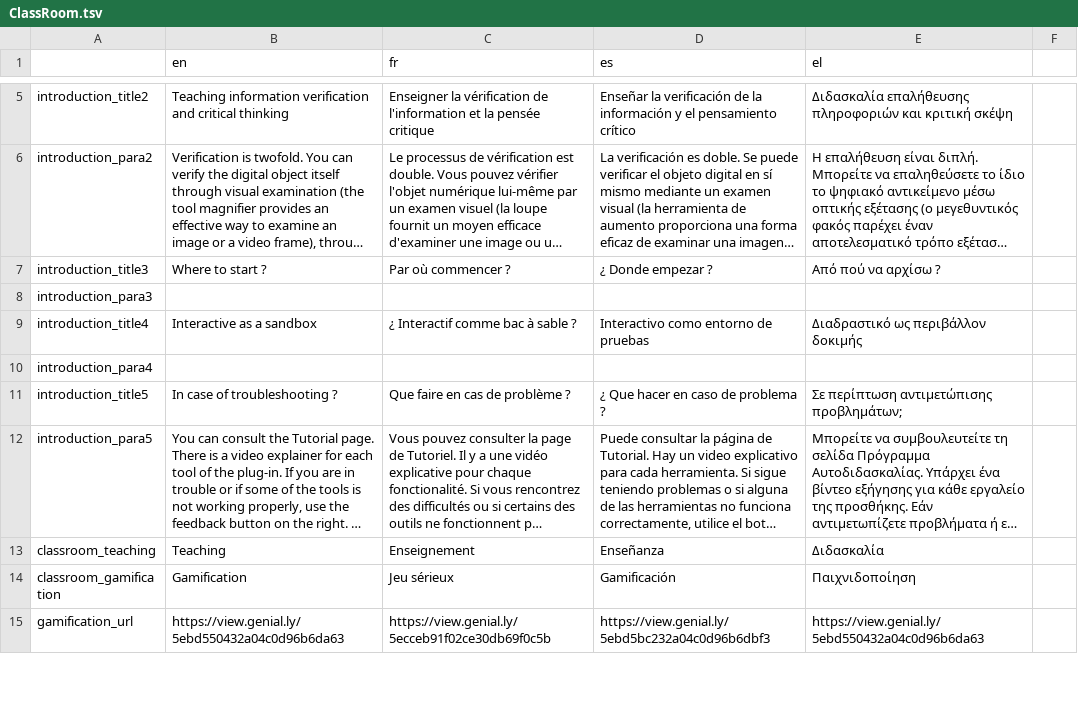
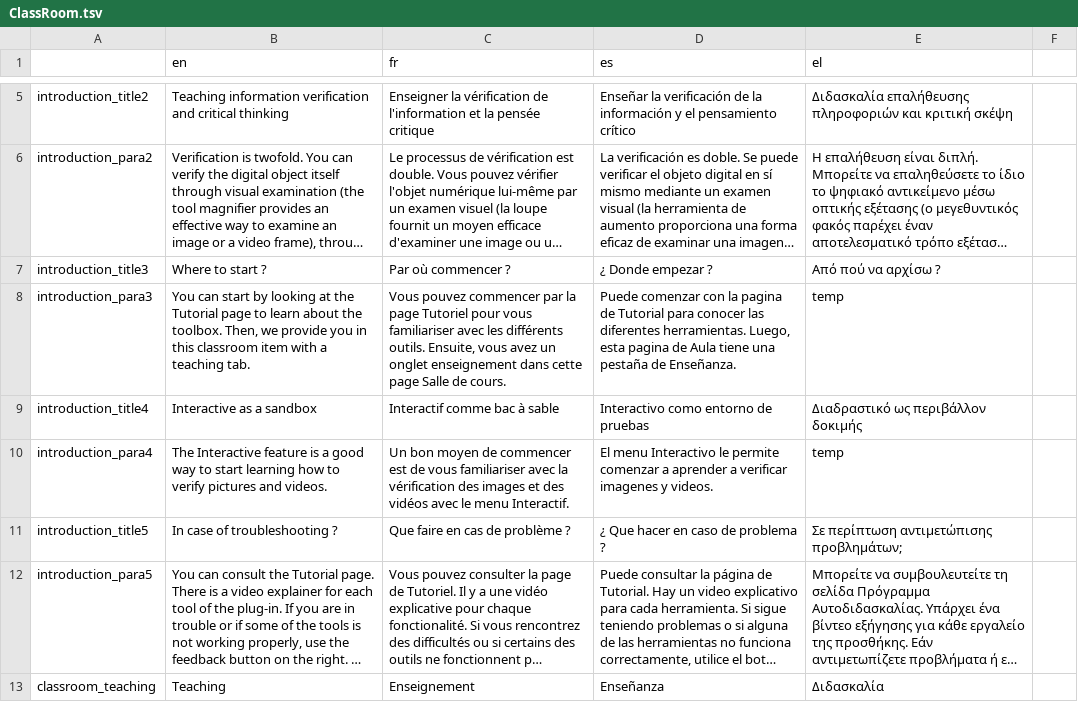
Before and after one commit to Xelgen/InVID-Translations, a TSV file: components/NavItems/ClassRoom.tsv, drawn as a sheet; only a part is shown, gaps mark what is left out; the shorter side is filled out with more unchanged rows; long unchanged cells end in …; the diff names each change by its address in the sheet, - before the commit and + after, or states it on an @@ line.

Commit message:
Update ClassRoom.tsv
upgrades translations

```diff
--- a/components/NavItems/ClassRoom.tsv
+++ b/components/NavItems/ClassRoom.tsv
-B8 (en): (empty)
+B8 (en): You can start by looking at the Tutorial page to learn about the toolbox. Then, we provide you in this classroom item with a teaching tab.
-C8 (fr): (empty)
+C8 (fr): Vous pouvez commencer par la page Tutoriel pour vous familiariser avec les différents outils. Ensuite, vous avez un onglet enseignement dans cette page Salle de cours.
-D8 (es): (empty)
+D8 (es): Puede comenzar con la pagina de Tutorial para conocer las diferentes herramientas. Luego, esta pagina de Aula tiene una pestaña de Enseñanza.
-E8 (el): (empty)
+E8 (el): temp
-C9 (fr): ¿ Interactif comme bac à sable ?
+C9 (fr): Interactif comme bac à sable
-B10 (en): (empty)
+B10 (en): The Interactive feature is a good way to start learning how to verify pictures and videos.
-C10 (fr): (empty)
+C10 (fr): Un bon moyen de commencer est de vous familiariser avec la vérification des images et des vidéos avec le menu Interactif.
-D10 (es): (empty)
+D10 (es): El menu Interactivo le permite comenzar a aprender a verificar imagenes y videos.
-E10 (el): (empty)
+E10 (el): temp
```
